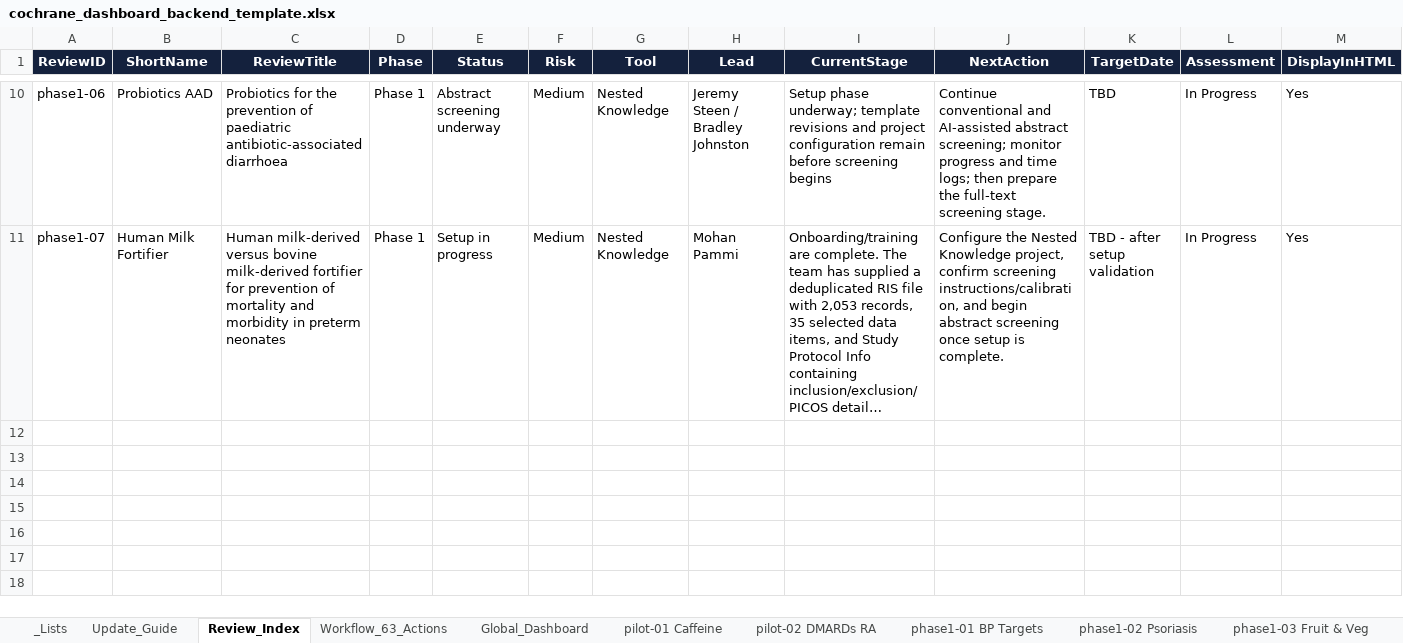
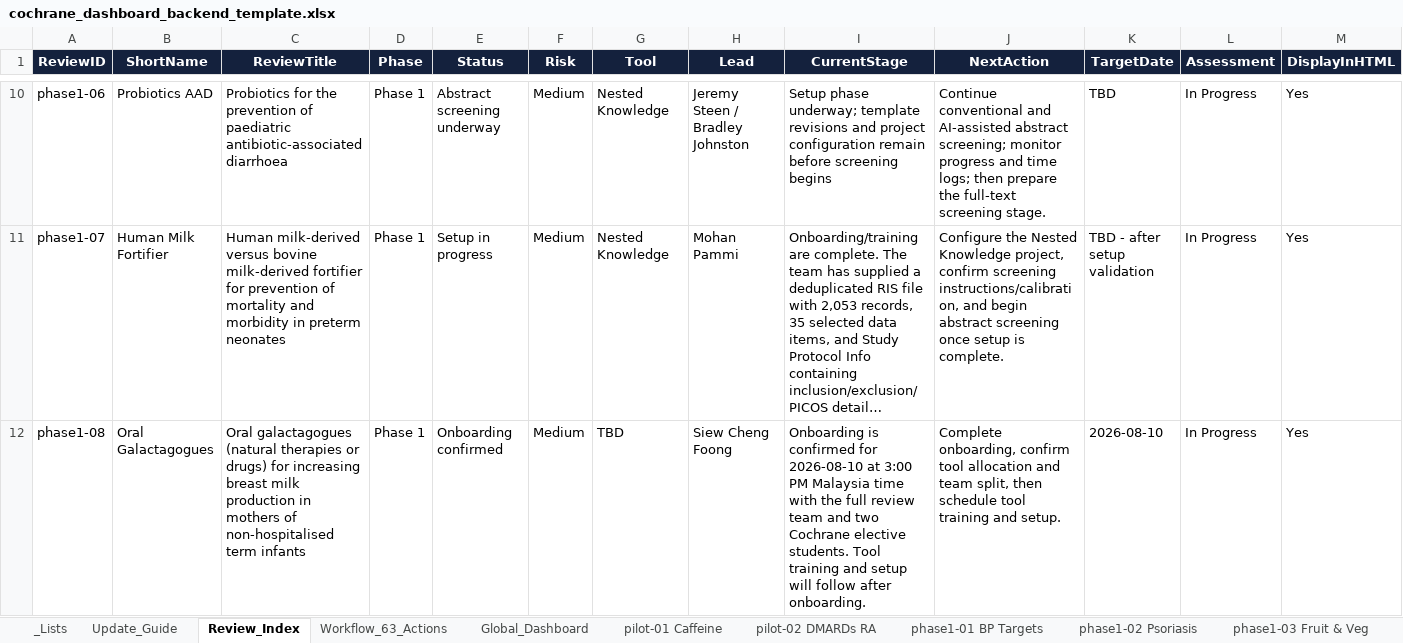
Before and after one commit to pkrishnakishore/Cochrane, an Excel workbook: AI-Platform-Study/dashboard/cochrane_dashboard_backend_template.xlsx, sheet Review_Index, drawn as a sheet; only a part is shown, gaps mark what is left out; long unchanged cells end in …; values as stored, in another font and other column widths than the file's, no borders; table styles not drawn; rows hold the shown columns only; the diff names each change by its address in the sheet, - before the commit and + after, or states it on an @@ line.

Commit message:
Add Oral Galactagogues review

```diff
--- a/AI-Platform-Study/dashboard/cochrane_dashboard_backend_template.xlsx (sheet Review_Index)
+++ b/AI-Platform-Study/dashboard/cochrane_dashboard_backend_template.xlsx (sheet Review_Index)
+row 12: phase1-08 | Oral Galactagogues | Oral galactagogues (natural therapies or drugs) for increasing breast milk production in mothers of non-hospitalised term infants | Phase 1 | Onboarding confirmed | Medium | TBD | Siew Cheng Foong | Onboarding is confirmed for 2026-08-10 at 3:00 PM Malaysia time with the full review team and two Cochrane elective students. Tool training and setup will follow after onboarding. | Complete onboarding, confirm tool allocation and team split, then schedule tool training and setup. | 2026-08-10 | In Progress | Yes
```
Also changed, not shown: sheet New_Reviews, sheet Upcoming_Meetings, other sheet tabs, AI-Platform-Study/dashboard/data/cochrane_dashboard_backend_template.xlsx, 2 other files.
